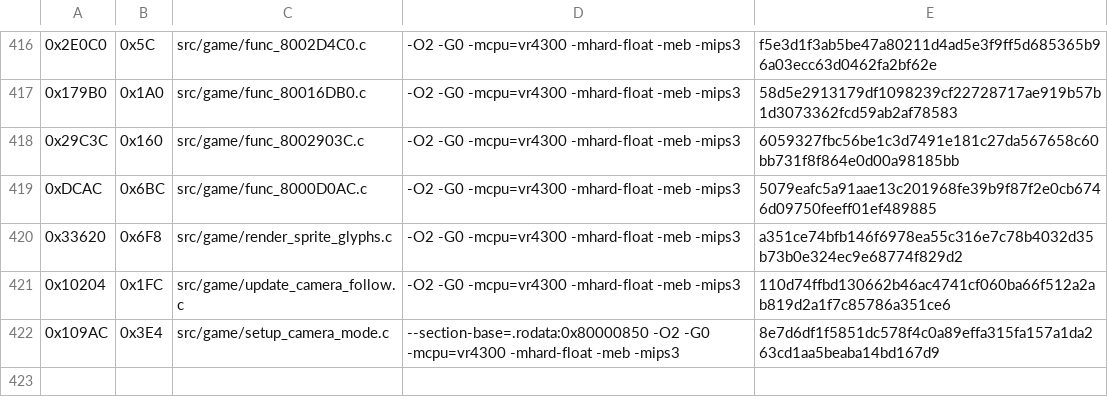
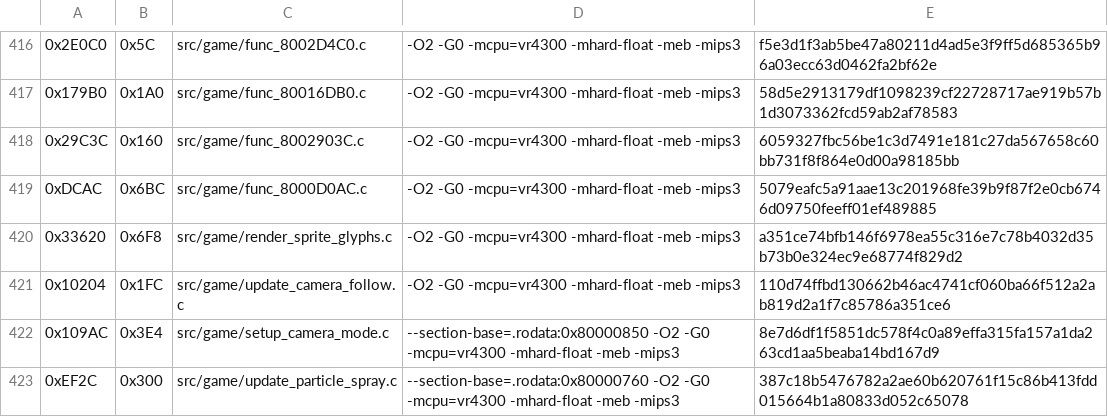
Before and after one commit to TheGh0stShip/Rugrats-Scavenger-Hunt, a TSV file: config/us/matching_sn_normalized_units.tsv, drawn as a sheet; only a part is shown, gaps mark what is left out.

Commit message:
Match particle spray update

```diff
--- a/config/us/matching_sn_normalized_units.tsv
+++ b/config/us/matching_sn_normalized_units.tsv
@@ -422 +422,2 @@
 0x109AC	0x3E4	src/game/setup_camera_mode.c	--section-base=.rodata:0x80000850 -O2 -G0 -mcpu=vr4300 -mhard-float -meb -mips3	8e7d6df1f5851dc578f4c0a89effa315fa157a1da263cd1aa5beaba14bd167d9
+0xEF2C	0x300	src/game/update_particle_spray.c	--section-base=.rodata:0x80000760 -O2 -G0 -mcpu=vr4300 -mhard-float -meb -mips3	387c18b5476782a2ae60b620761f15c86b413fdd015664b1a80833d052c65078
```
Also changed, not shown: 6 other files.
